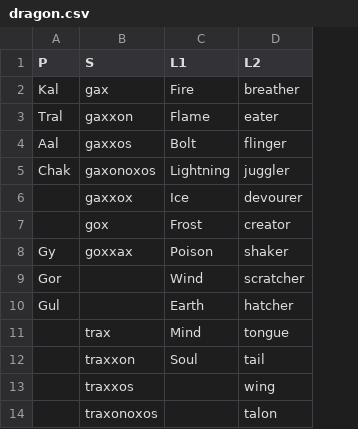
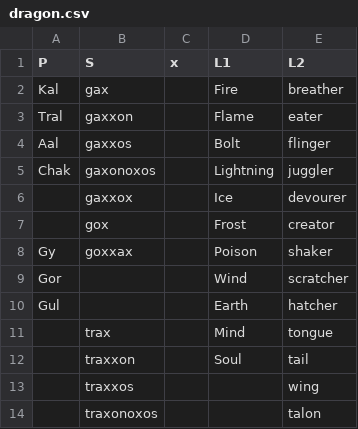
Before and after one commit to wrathematics/gmhelper, a CSV file: data_raw/data/names/races/dragon.csv, drawn as a sheet; only a part is shown; the diff names each change by its address in the sheet, - before the commit and + after, or states it on an @@ line.

Commit message:
add dragon and spdier names to site generator

```diff
--- a/data_raw/data/names/races/dragon.csv
+++ b/data_raw/data/names/races/dragon.csv
+column C (x), empty
```
Also changed, not shown: 4 other files.
